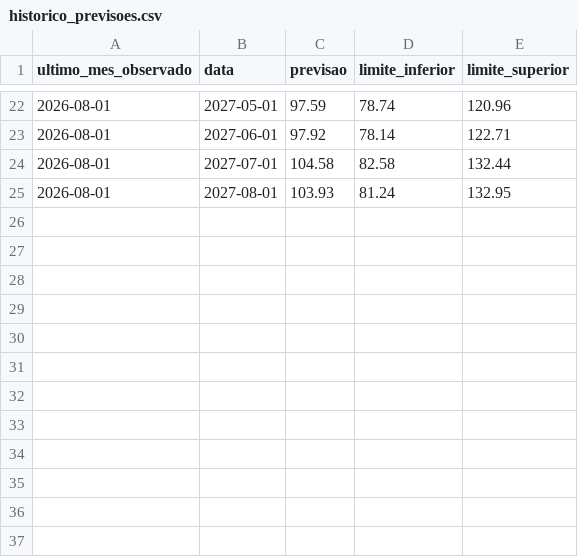
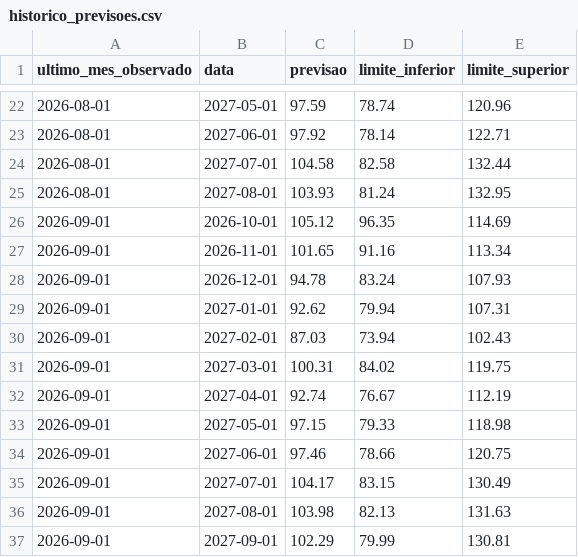
Before and after one commit to gabrieldeoliver1/previsao-vendas-material-construcao, a CSV file: data/resultados/historico_previsoes.csv, drawn as a sheet; only a part is shown, gaps mark what is left out.

```diff
--- a/data/resultados/historico_previsoes.csv
+++ b/data/resultados/historico_previsoes.csv
@@ -25 +25,13 @@ ultimo_mes_observado,data,previsao,limite_inferior,limite_superior
 2026-08-01,2027-08-01,103.93,81.24,132.95
+2026-09-01,2026-10-01,105.12,96.35,114.69
+2026-09-01,2026-11-01,101.65,91.16,113.34
+2026-09-01,2026-12-01,94.78,83.24,107.93
+2026-09-01,2027-01-01,92.62,79.94,107.31
+2026-09-01,2027-02-01,87.03,73.94,102.43
+2026-09-01,2027-03-01,100.31,84.02,119.75
+2026-09-01,2027-04-01,92.74,76.67,112.19
+2026-09-01,2027-05-01,97.15,79.33,118.98
+2026-09-01,2027-06-01,97.46,78.66,120.75
+2026-09-01,2027-07-01,104.17,83.15,130.49
+2026-09-01,2027-08-01,103.98,82.13,131.63
+2026-09-01,2027-09-01,102.29,79.99,130.81
```
Also changed, not shown: data/processed/material_construcao_brasil.csv, data/resultados/previsao_12_meses.csv, 9 other files.
